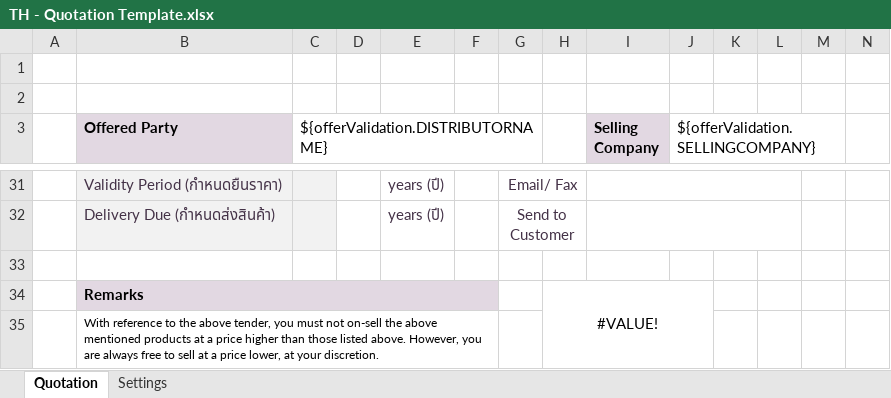
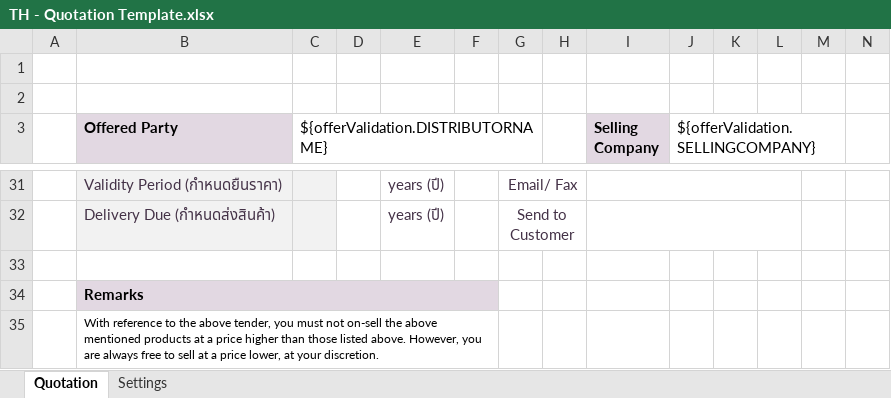
Before and after one commit to mandar-velankar/TNDR_FAST_BACKEND, an Excel workbook: srv/xlsx-templates/TH - Quotation Template.xlsx, sheet Quotation, drawn as a sheet; only a part is shown, gaps mark what is left out; values as stored, in another font and other column widths than the file's, no borders; charts and pictures not drawn; the diff names each change by its address in the sheet, - before the commit and + after, or states it on an @@ line.

Commit message:
THailand Template

```diff
--- a/srv/xlsx-templates/TH - Quotation Template.xlsx (sheet Quotation)
+++ b/srv/xlsx-templates/TH - Quotation Template.xlsx (sheet Quotation)
-H34: #VALUE!
+H34: (empty)
-H34:J35 merged
```
Also changed, not shown: charts or pictures.
